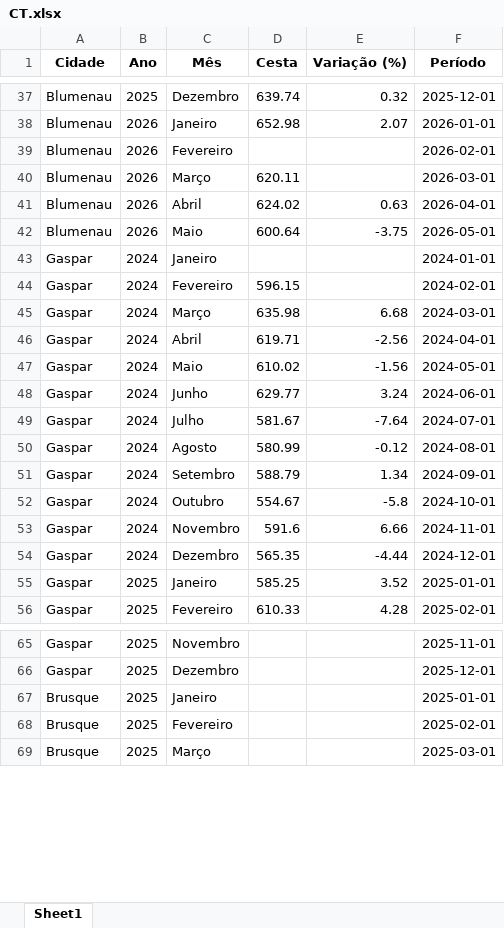
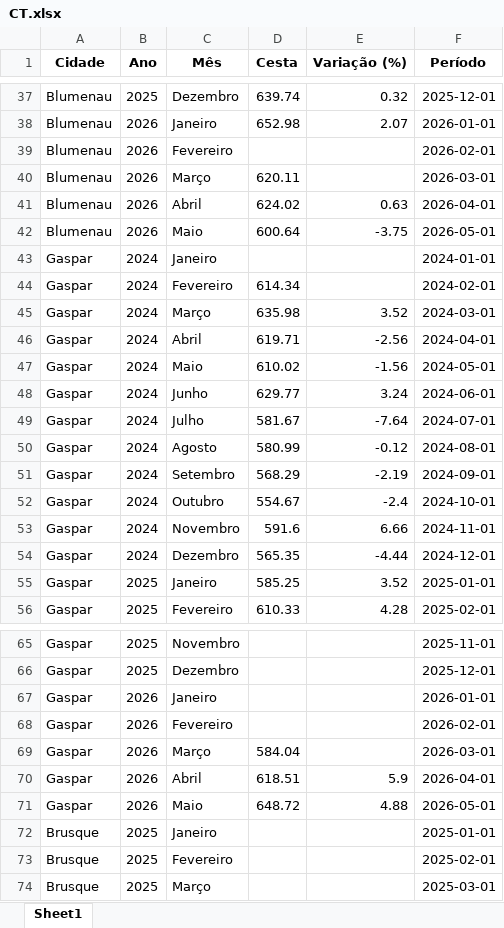
Before and after one commit to bttomio/CidadaniaFinanceira, an Excel workbook: CT.xlsx, sheet Sheet1, drawn as a sheet; only a part is shown, gaps mark what is left out; values as stored, in another font and other column widths than the file's, no borders; the diff covers the shown part only; the diff names each change by its address in the sheet, - before the commit and + after, or states it on an @@ line.

```diff
--- a/CT.xlsx (sheet Sheet1)
+++ b/CT.xlsx (sheet Sheet1)
-D44 (Cesta): 596.15
+D44 (Cesta): 614.34
-E45 (Variação (%)): 6.68
+E45 (Variação (%)): 3.52
-D51 (Cesta): 588.79
+D51 (Cesta): 568.29
-E51 (Variação (%)): 1.34
+E51 (Variação (%)): -2.19
-E52 (Variação (%)): -5.8
+E52 (Variação (%)): -2.4
+row 67: Gaspar | 2026 | Janeiro |  |  | 2026-01-01
+row 68: Gaspar | 2026 | Fevereiro |  |  | 2026-02-01
+row 69: Gaspar | 2026 | Março | 584.04 |  | 2026-03-01
+row 70: Gaspar | 2026 | Abril | 618.51 | 5.9 | 2026-04-01
+row 71: Gaspar | 2026 | Maio | 648.72 | 4.88 | 2026-05-01
```
Also changed, not shown: 31 added rows and 3 edited cells elsewhere in this sheet, VAR_PROD.xlsx, 36 other files.
